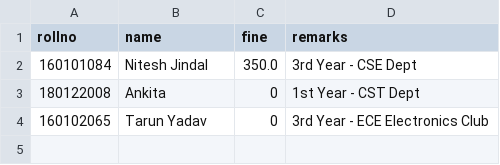
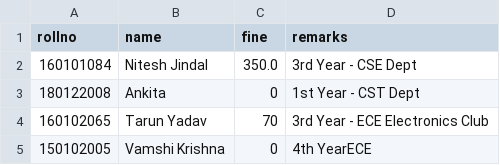
Before and after one commit to niteshjindalxb/Electronics_Inventory, a CSV file: Inventory/data/student_details.csv, drawn as a sheet.

```diff
--- a/Inventory/data/student_details.csv
+++ b/Inventory/data/student_details.csv
@@ -3,2 +3,3 @@
 "180122008","Ankita","0"," 1st Year - CST Dept",
-"160102065","Tarun Yadav","0","3rd Year - ECE Electronics Club",
+"160102065","Tarun Yadav","70","3rd Year - ECE Electronics Club",
+"150102005","Vamshi Krishna","0","4th YearECE",
```
Also changed, not shown: 12 other files.
